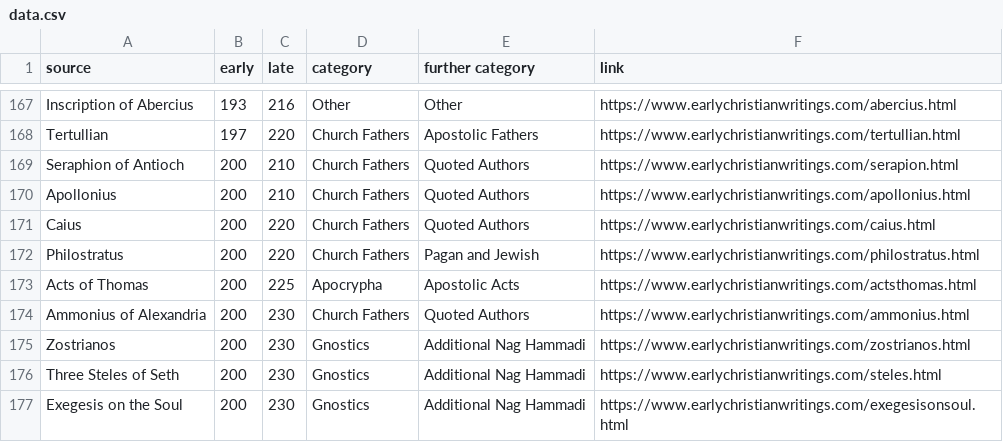
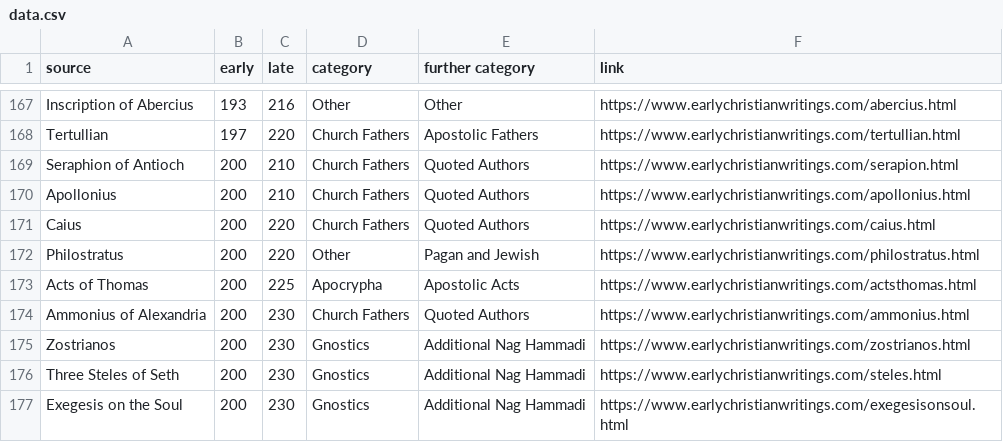
Before and after one commit to Morhc/visualizingearlychristiantexts, a CSV file: data.csv, drawn as a sheet; only a part is shown, gaps mark what is left out.

Commit message:
small change

```diff
--- a/data.csv
+++ b/data.csv
@@ -171,3 +171,3 @@ Apollonius,200,210,Church Fathers,Quoted Authors,https://www.earlychristianwriti
 Caius,200,220,Church Fathers,Quoted Authors,https://www.earlychristianwritings.com/caius.html
-Philostratus,200,220,Church Fathers,Pagan and Jewish,https://www.earlychristianwritings.com/philostratus.html
+Philostratus,200,220,Other,Pagan and Jewish,https://www.earlychristianwritings.com/philostratus.html
 Acts of Thomas,200,225,Apocrypha,Apostolic Acts,https://www.earlychristianwritings.com/actsthomas.html
```
